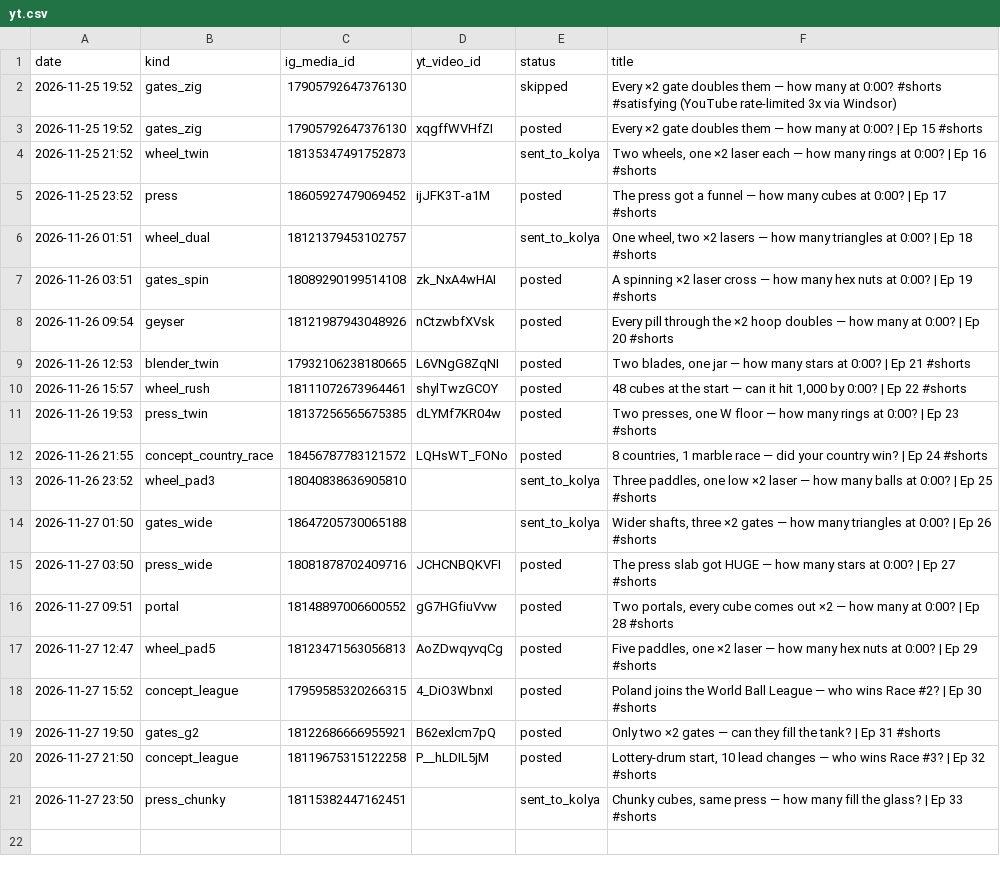
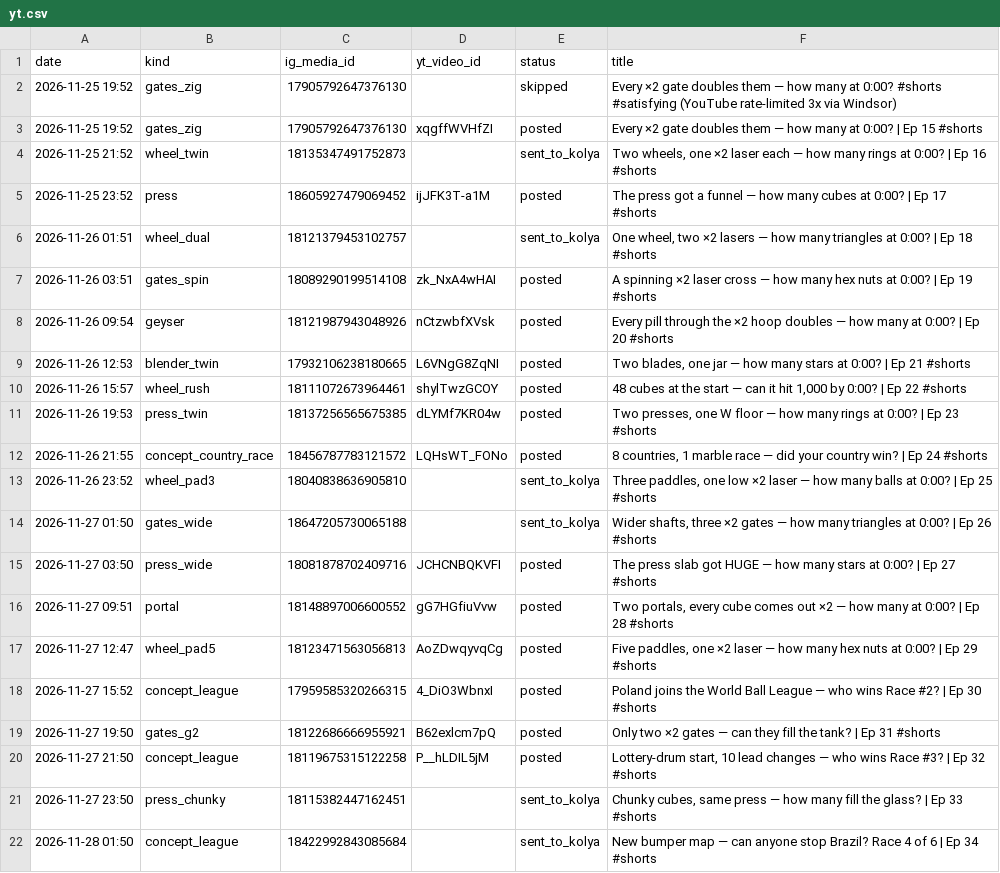
Before and after one commit to truniprof-art/viral-reels, a CSV file: yt.csv, drawn as a sheet; the diff names each change by its address in the sheet, - before the commit and + after, or states it on an @@ line.

```diff
--- a/yt.csv
+++ b/yt.csv
+row 22: 2026-11-28 01:50 | concept_league | 18422992843085684 |  | sent_to_kolya | New bumper map — can anyone stop Brazil? Race 4 of 6 | Ep 34 #shorts
```
Also changed, not shown: posts.csv, 3 other files.
